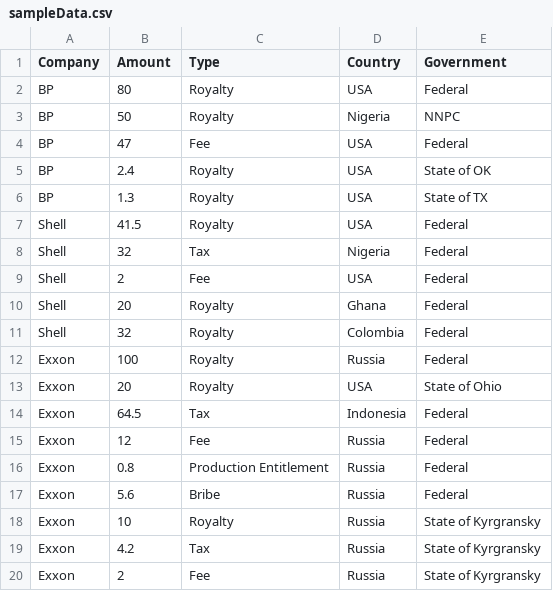
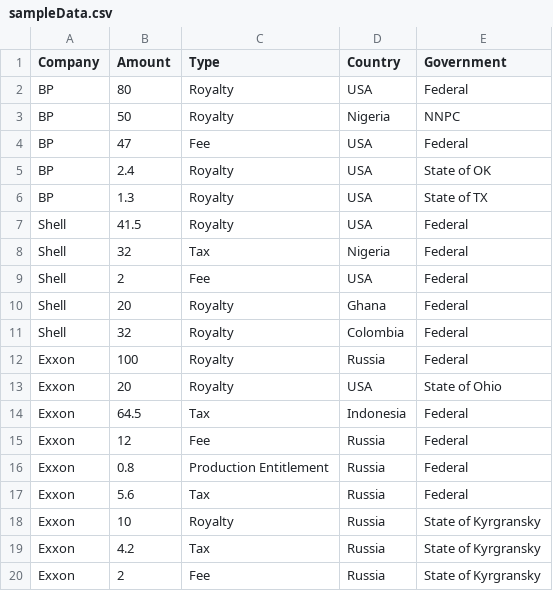
Before and after one commit to t-morrison/t-morrison.github.io, a CSV file: projects/Project sample/First/sampleData.csv, drawn as a sheet.

Commit message:
Update sampleData.csv

```diff
--- a/projects/Project sample/First/sampleData.csv
+++ b/projects/Project sample/First/sampleData.csv
@@ -16,3 +16,3 @@ Exxon,12,Fee,Russia,Federal
 Exxon,0.8,Production Entitlement,Russia,Federal
-Exxon,5.6,Bribe,Russia,Federal
+Exxon,5.6,Tax,Russia,Federal
 Exxon,10,Royalty,Russia,State of Kyrgransky
```
